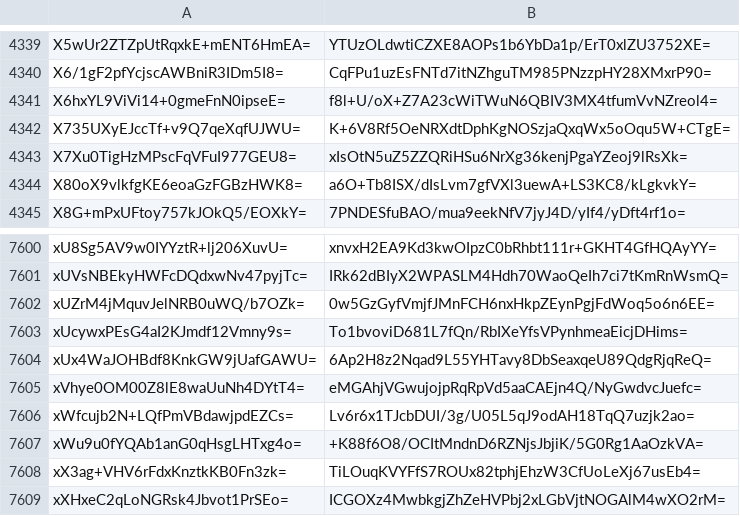
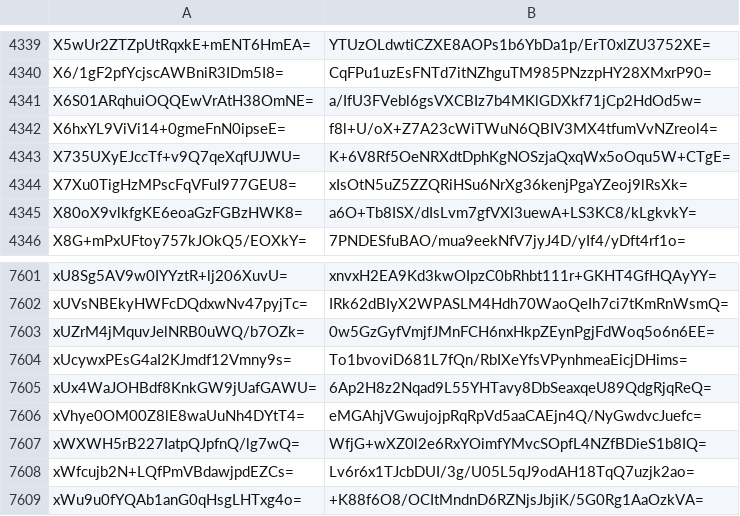
Before and after one commit to crtsh/ccadb_data, a CSV file: data/ski_spkisha256.csv, drawn as a sheet; only a part is shown, gaps mark what is left out; the shorter side is filled out with more unchanged rows; the diff names each change by its address in the sheet, - before the commit and + after, or states it on an @@ line.

```diff
--- a/data/ski_spkisha256.csv
+++ b/data/ski_spkisha256.csv
+row 4341: X6S01ARqhuiOQQEwVrAtH38OmNE= | a/IfU3FVebl6gsVXCBIz7b4MKlGDXkf71jCp2HdOd5w=
+row 7607: xWXWH5rB227IatpQJpfnQ/lg7wQ= | WfjG+wXZ0l2e6RxYOimfYMvcSOpfL4NZfBDieS1b8IQ=
```
Also changed, not shown: 2 other files.
